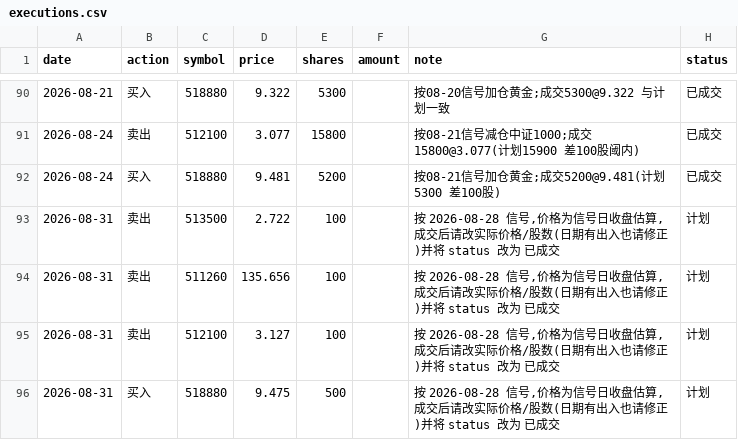
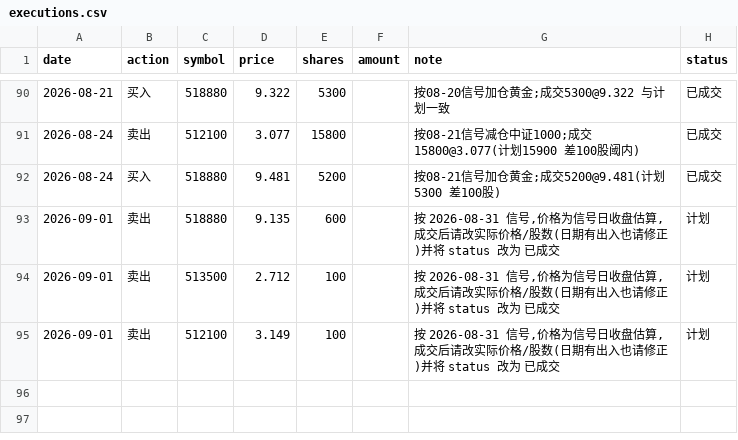
Before and after one commit to AbacusFlow/quant, a CSV file: output/executions.csv, drawn as a sheet; only a part is shown, gaps mark what is left out.

```diff
--- a/output/executions.csv
+++ b/output/executions.csv
@@ -92,5 +92,4 @@ date,action,symbol,price,shares,amount,note,status
 2026-08-24,买入,518880,9.481,5200,,按08-21信号加仓黄金;成交5200@9.481(计划5300 差100股),已成交
-2026-08-31,卖出,513500,2.722,100,,"按 2026-08-28 信号,价格为信号日收盘估算,成交后请改实际价格/股数(日期有出入也请修正)并将 status 改为 已成交",计划
-2026-08-31,卖出,511260,135.656,100,,"按 2026-08-28 信号,价格为信号日收盘估算,成交后请改实际价格/股数(日期有出入也请修正)并将 status 改为 已成交",计划
-2026-08-31,卖出,512100,3.127,100,,"按 2026-08-28 信号,价格为信号日收盘估算,成交后请改实际价格/股数(日期有出入也请修正)并将 status 改为 已成交",计划
-2026-08-31,买入,518880,9.475,500,,"按 2026-08-28 信号,价格为信号日收盘估算,成交后请改实际价格/股数(日期有出入也请修正)并将 status 改为 已成交",计划
+2026-09-01,卖出,518880,9.135,600,,"按 2026-08-31 信号,价格为信号日收盘估算,成交后请改实际价格/股数(日期有出入也请修正)并将 status 改为 已成交",计划
+2026-09-01,卖出,513500,2.712,100,,"按 2026-08-31 信号,价格为信号日收盘估算,成交后请改实际价格/股数(日期有出入也请修正)并将 status 改为 已成交",计划
+2026-09-01,卖出,512100,3.149,100,,"按 2026-08-31 信号,价格为信号日收盘估算,成交后请改实际价格/股数(日期有出入也请修正)并将 status 改为 已成交",计划
```
Also changed, not shown: output/signal_log.csv.
